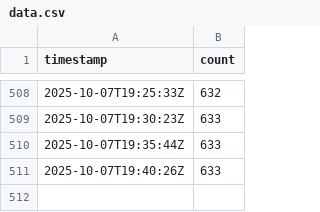
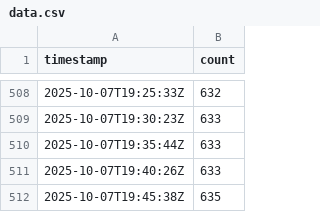
Before and after one commit to Zawaer/moonshot-signup-count, a CSV file: data.csv, drawn as a sheet; only a part is shown, gaps mark what is left out; the diff names each change by its address in the sheet, - before the commit and + after, or states it on an @@ line.

```diff
--- a/data.csv
+++ b/data.csv
+row 512: 2025-10-07T19:45:38Z | 635
```
